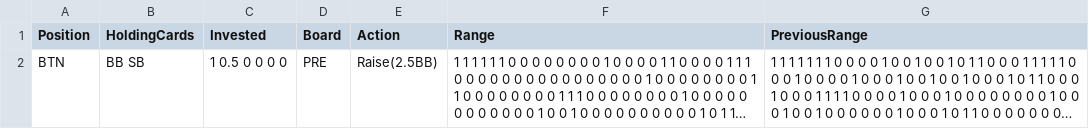
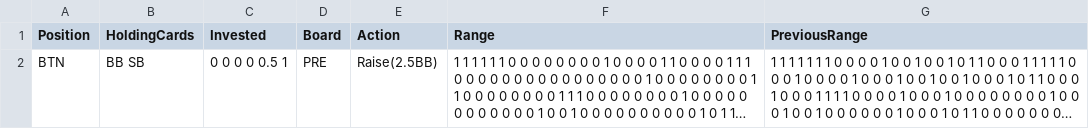
Before and after one commit to KebabServer/kebab, a TSV file: RangeGuesserTSVs/Preflop.tsv, drawn as a sheet; long unchanged cells end in …; the diff names each change by its address in the sheet, - before the commit and + after, or states it on an @@ line.

Commit message:
Update Preflop.tsv

```diff
--- a/RangeGuesserTSVs/Preflop.tsv
+++ b/RangeGuesserTSVs/Preflop.tsv
-C2 (Invested): 1 0.5 0 0 0 0
+C2 (Invested): 0 0 0 0 0.5 1
```
